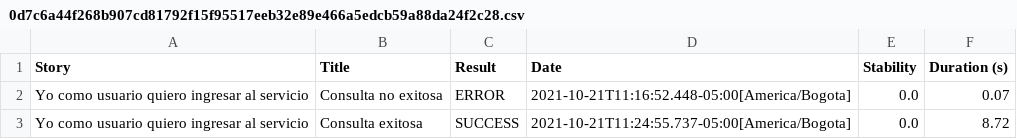
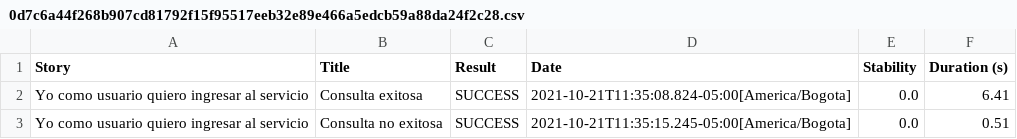
Before and after one commit to harcalow/RetoSOAPjava, a CSV file: target/site/serenity/0d7c6a44f268b907cd81792f15f95517eeb32e89e466a5edcb59a88da24f2c28.csv, drawn as a sheet.

```diff
--- a/target/site/serenity/0d7c6a44f268b907cd81792f15f95517eeb32e89e466a5edcb59a88da24f2c28.csv
+++ b/target/site/serenity/0d7c6a44f268b907cd81792f15f95517eeb32e89e466a5edcb59a88da24f2c28.csv
@@ -1,3 +1,3 @@
 "Story","Title","Result","Date","Stability","Duration (s)"
-"Yo como usuario quiero ingresar al servicio","Consulta no exitosa","ERROR","2021-10-21T11:16:52.448-05:00[America/Bogota]","0.0","0.07"
-"Yo como usuario quiero ingresar al servicio","Consulta exitosa","SUCCESS","2021-10-21T11:24:55.737-05:00[America/Bogota]","0.0","8.72"
+"Yo como usuario quiero ingresar al servicio","Consulta exitosa","SUCCESS","2021-10-21T11:35:08.824-05:00[America/Bogota]","0.0","6.41"
+"Yo como usuario quiero ingresar al servicio","Consulta no exitosa","SUCCESS","2021-10-21T11:35:15.245-05:00[America/Bogota]","0.0","0.51"
```
Also changed, not shown: target/site/serenity/b148d41c303cae22b9ad6aef4c8e2c733a2170a5686f77a3aeb15e836a55309d.csv, target/site/serenity/results.csv, 10 other files.
